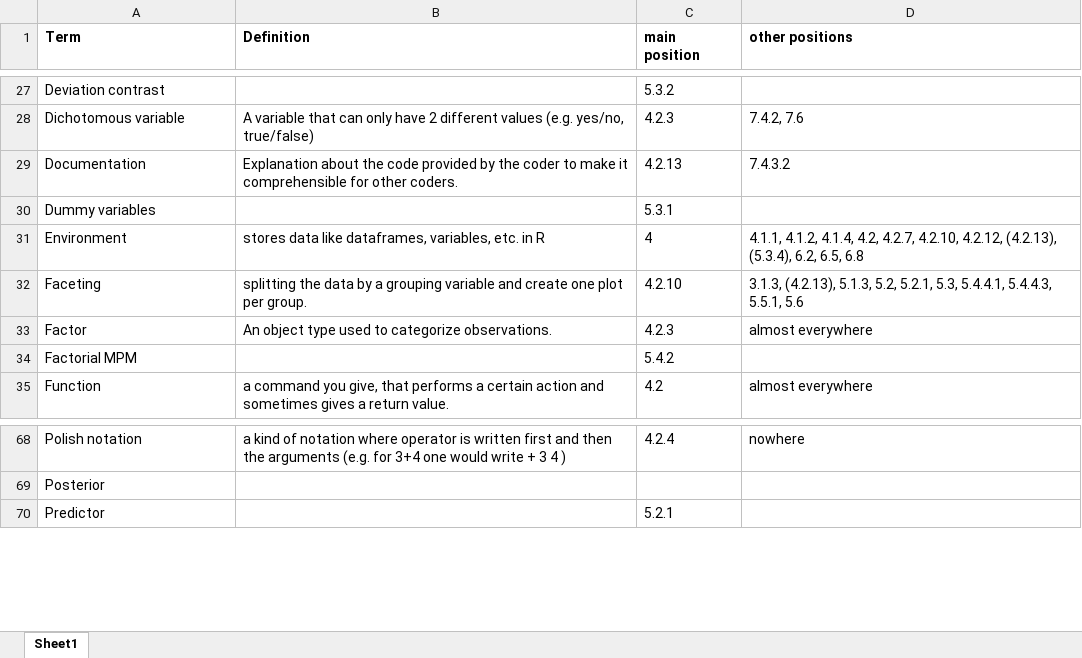
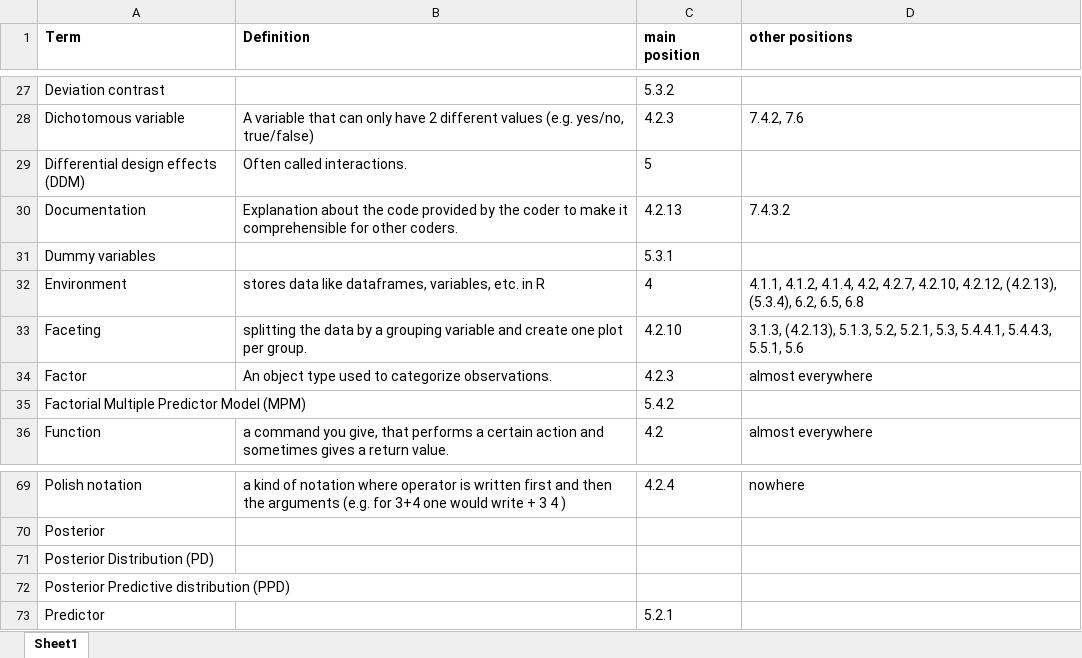
Before and after one commit to schmettow/New_Stats, an Excel workbook: Index_of_terms.xlsx, sheet Sheet1, drawn as a sheet; only a part is shown, gaps mark what is left out; values as stored, in another font and other column widths than the file's, no borders; addresses are those after the commit; the diff names each change by its address in the sheet, - before the commit and + after, or states it on an @@ line.

```diff
--- a/Index_of_terms.xlsx (sheet Sheet1)
+++ b/Index_of_terms.xlsx (sheet Sheet1)
+row 29: Differential design effects (DDM) | Often called interactions. | 5
-A35 (Term): Factorial MPM
+A35 (Term): Factorial Multiple Predictor Model (MPM)
+row 71: Posterior Distribution (PD)
+row 72: Posterior Predictive distribution (PPD)
```
Also changed, not shown: 1 other file.
